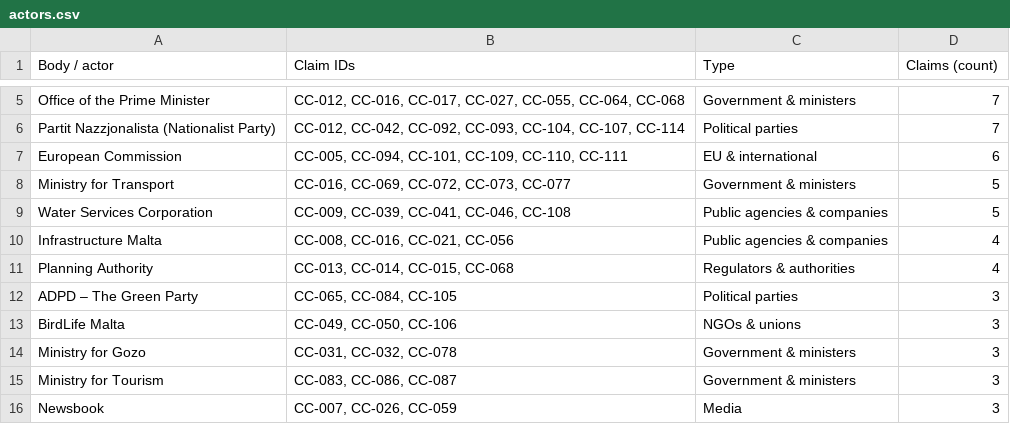
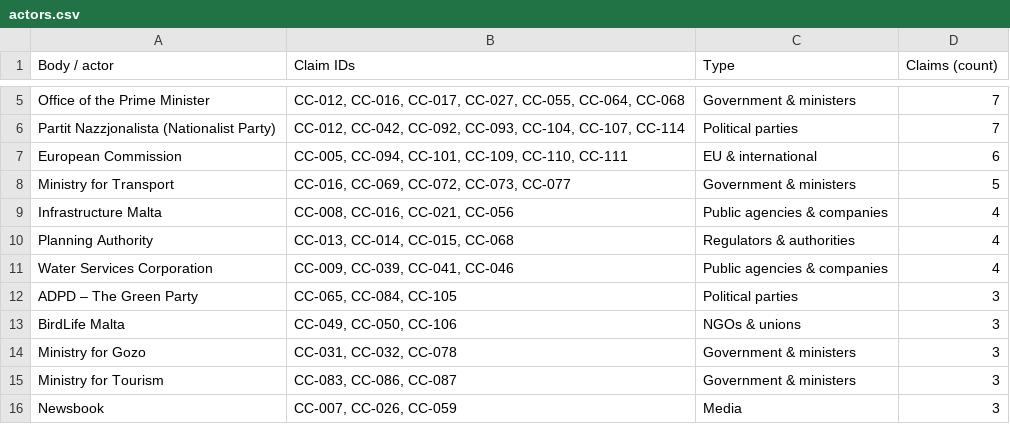
Before and after one commit to leandergrech/Mizien, a CSV file: data/actors.csv, drawn as a sheet; only a part is shown, gaps mark what is left out.

```diff
--- a/data/actors.csv
+++ b/data/actors.csv
@@ -8,5 +8,5 @@ European Commission,"CC-005, CC-094, CC-101, CC-109, CC-110, CC-111",EU & intern
 Ministry for Transport,"CC-016, CC-069, CC-072, CC-073, CC-077",Government & ministers,5
-Water Services Corporation,"CC-009, CC-039, CC-041, CC-046, CC-108",Public agencies & companies,5
 Infrastructure Malta,"CC-008, CC-016, CC-021, CC-056",Public agencies & companies,4
 Planning Authority,"CC-013, CC-014, CC-015, CC-068",Regulators & authorities,4
+Water Services Corporation,"CC-009, CC-039, CC-041, CC-046",Public agencies & companies,4
 ADPD – The Green Party,"CC-065, CC-084, CC-105",Political parties,3
```
Also changed, not shown: data/claims.csv, data/edges.csv, 25 other files.
